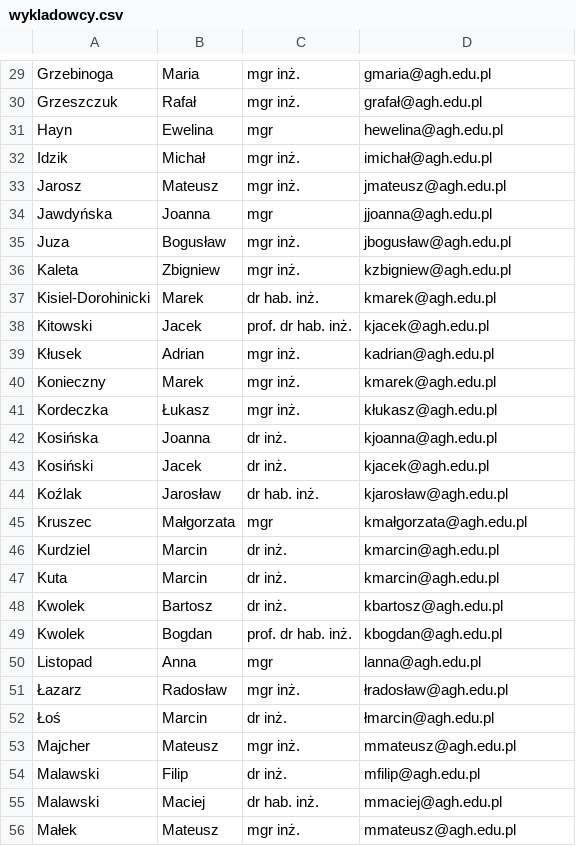
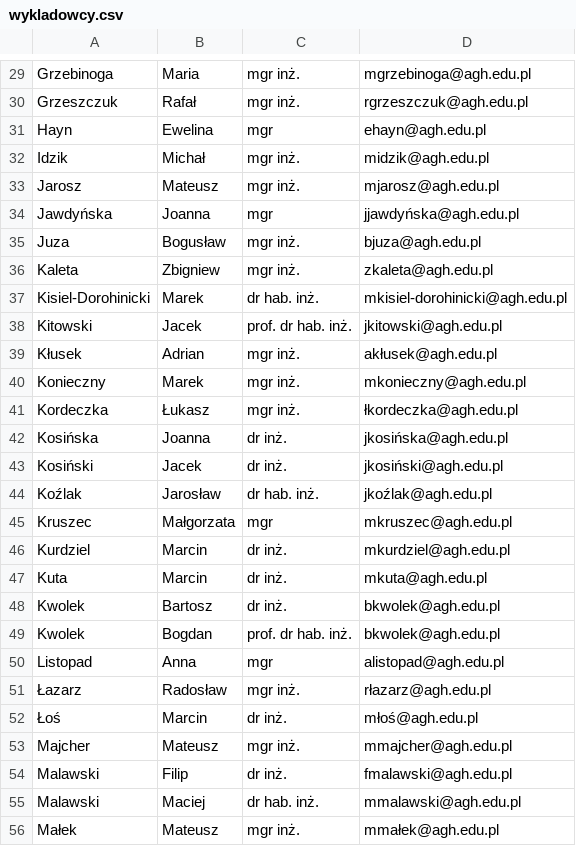
Before and after one commit to lewelyn7/Database_systems_project, a CSV file: wykladowcy.csv, drawn as a sheet; only a part is shown, gaps mark what is left out; the diff covers the shown part only; the diff names each change by its address in the sheet, - before the commit and + after, or states it on an @@ line.

```diff
--- a/wykladowcy.csv
+++ b/wykladowcy.csv
-D29: gmaria@agh.edu.pl
+D29: mgrzebinoga@agh.edu.pl
-D30: grafał@agh.edu.pl
+D30: rgrzeszczuk@agh.edu.pl
-D31: hewelina@agh.edu.pl
+D31: ehayn@agh.edu.pl
-D32: imichał@agh.edu.pl
+D32: midzik@agh.edu.pl
-D33: jmateusz@agh.edu.pl
+D33: mjarosz@agh.edu.pl
-D34: jjoanna@agh.edu.pl
+D34: jjawdyńska@agh.edu.pl
-D35: jbogusław@agh.edu.pl
+D35: bjuza@agh.edu.pl
-D36: kzbigniew@agh.edu.pl
+D36: zkaleta@agh.edu.pl
-D37: kmarek@agh.edu.pl
+D37: mkisiel-dorohinicki@agh.edu.pl
-D38: kjacek@agh.edu.pl
+D38: jkitowski@agh.edu.pl
-D39: kadrian@agh.edu.pl
+D39: akłusek@agh.edu.pl
-D40: kmarek@agh.edu.pl
+D40: mkonieczny@agh.edu.pl
-D41: kłukasz@agh.edu.pl
+D41: łkordeczka@agh.edu.pl
-D42: kjoanna@agh.edu.pl
+D42: jkosińska@agh.edu.pl
-D43: kjacek@agh.edu.pl
+D43: jkosiński@agh.edu.pl
-D44: kjarosław@agh.edu.pl
+D44: jkoźlak@agh.edu.pl
-D45: kmałgorzata@agh.edu.pl
+D45: mkruszec@agh.edu.pl
-D46: kmarcin@agh.edu.pl
+D46: mkurdziel@agh.edu.pl
-D47: kmarcin@agh.edu.pl
+D47: mkuta@agh.edu.pl
-D48: kbartosz@agh.edu.pl
+D48: bkwolek@agh.edu.pl
-D49: kbogdan@agh.edu.pl
+D49: bkwolek@agh.edu.pl
-D50: lanna@agh.edu.pl
+D50: alistopad@agh.edu.pl
-D51: łradosław@agh.edu.pl
+D51: rłazarz@agh.edu.pl
-D52: łmarcin@agh.edu.pl
+D52: młoś@agh.edu.pl
-D53: mmateusz@agh.edu.pl
+D53: mmajcher@agh.edu.pl
-D54: mfilip@agh.edu.pl
+D54: fmalawski@agh.edu.pl
-D55: mmaciej@agh.edu.pl
+D55: mmalawski@agh.edu.pl
-D56: mmateusz@agh.edu.pl
+D56: mmałek@agh.edu.pl
```
Also changed, not shown: 75 edited cells elsewhere in this file, 4 other files.
